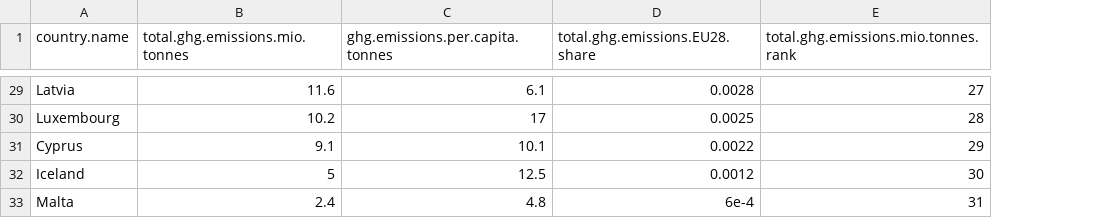
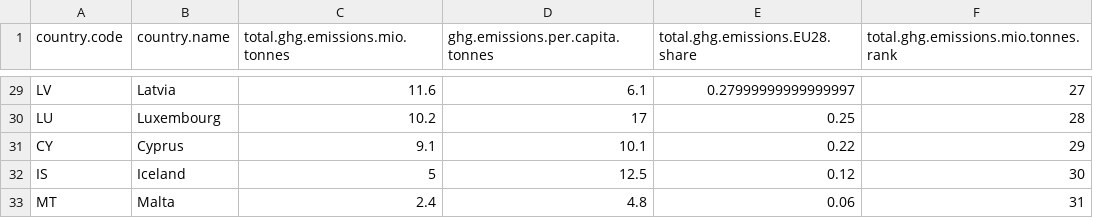
Before and after one commit to environ-mate/app, a CSV file: public/data/ghg_emissions/ghg_emissions_most_recent_full_year.csv, drawn as a sheet; only a part is shown, gaps mark what is left out; addresses are those after the commit; the diff covers the shown part only; the diff names each change by its address in the sheet, - before the commit and + after, or states it on an @@ line.

Commit message:
updated views for ghg emissions

```diff
--- a/public/data/ghg_emissions/ghg_emissions_most_recent_full_year.csv
+++ b/public/data/ghg_emissions/ghg_emissions_most_recent_full_year.csv
+column A (country.code), rows 29-33: LV | LU | CY | IS | MT
-E29 (total.ghg.emissions.EU28.share): 0.0028
+E29 (total.ghg.emissions.EU28.share): 0.27999999999999997
-E30 (total.ghg.emissions.EU28.share): 0.0025
+E30 (total.ghg.emissions.EU28.share): 0.25
-E31 (total.ghg.emissions.EU28.share): 0.0022
+E31 (total.ghg.emissions.EU28.share): 0.22
-E32 (total.ghg.emissions.EU28.share): 0.0012
+E32 (total.ghg.emissions.EU28.share): 0.12
-E33 (total.ghg.emissions.EU28.share): 6e-4
+E33 (total.ghg.emissions.EU28.share): 0.06
```
Also changed, not shown: 28 edited cells elsewhere in this file, 5 other files.
